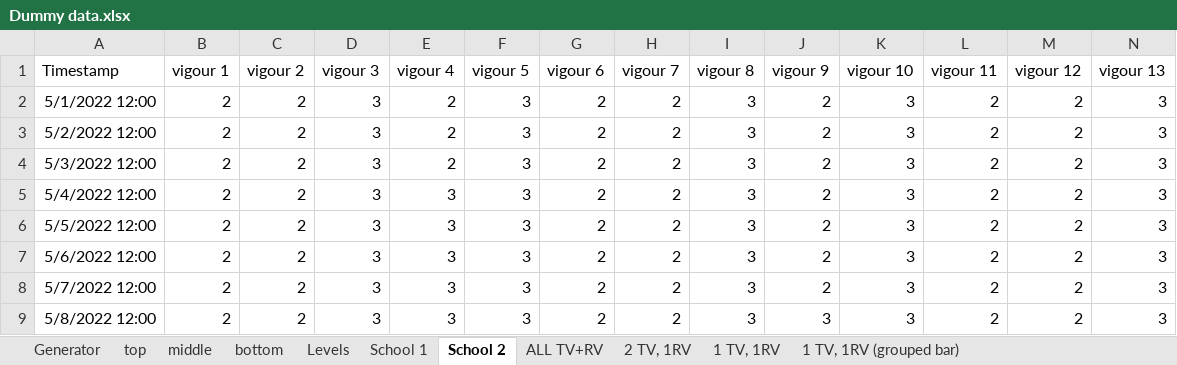
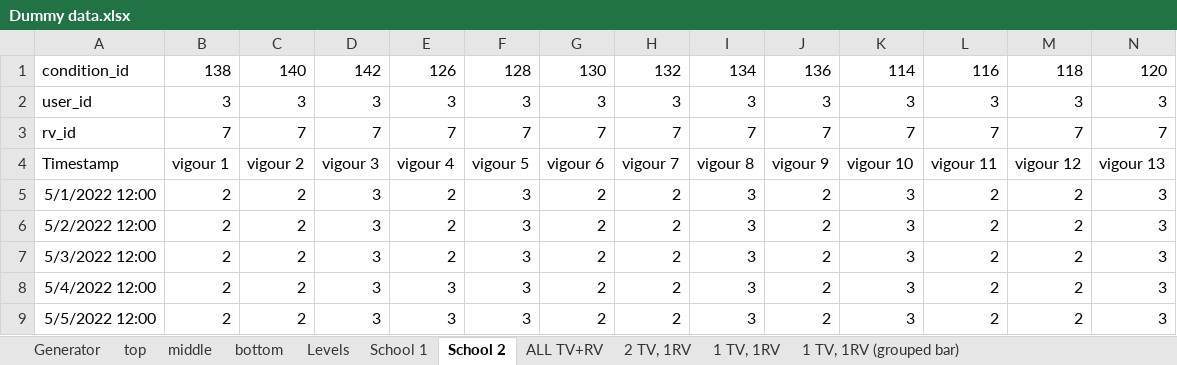
Before and after one commit to Dandelion-dev-team/dandelion, an Excel workbook: Documentation/Experiments/Dummy data.xlsx, sheet School 2, drawn as a sheet; only a part is shown; the shorter side is filled out with more unchanged rows; values as stored, in another font and other column widths than the file's, no borders; rows hold the shown columns only; the diff covers the shown part only; the diff names each change by its address in the sheet, - before the commit and + after, or states it on an @@ line.

```diff
--- a/Documentation/Experiments/Dummy data.xlsx (sheet School 2)
+++ b/Documentation/Experiments/Dummy data.xlsx (sheet School 2)
+row 1: condition_id | 138 | 140 | 142 | 126 | 128 | 130 | 132 | 134 | 136 | 114 | 116 | 118 | 120
+row 2: user_id | 3 | 3 | 3 | 3 | 3 | 3 | 3 | 3 | 3 | 3 | 3 | 3 | 3
+row 3: rv_id | 7 | 7 | 7 | 7 | 7 | 7 | 7 | 7 | 7 | 7 | 7 | 7 | 7
```
Also changed, not shown: 22 added rows elsewhere in this sheet, sheet Generator, sheet School 1, formulas that keep their value, charts or pictures, 16 other files.
